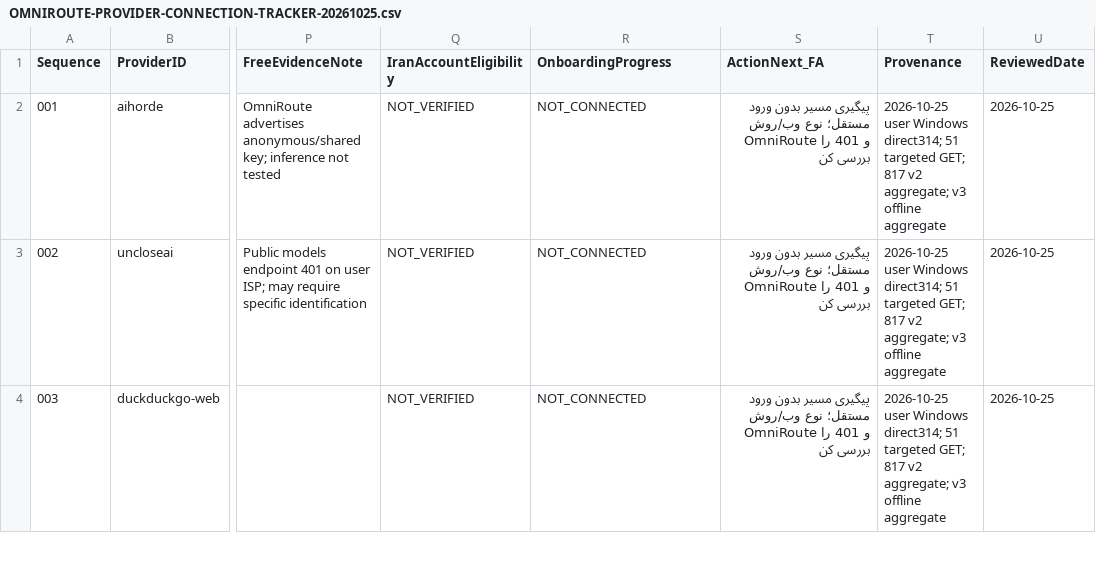
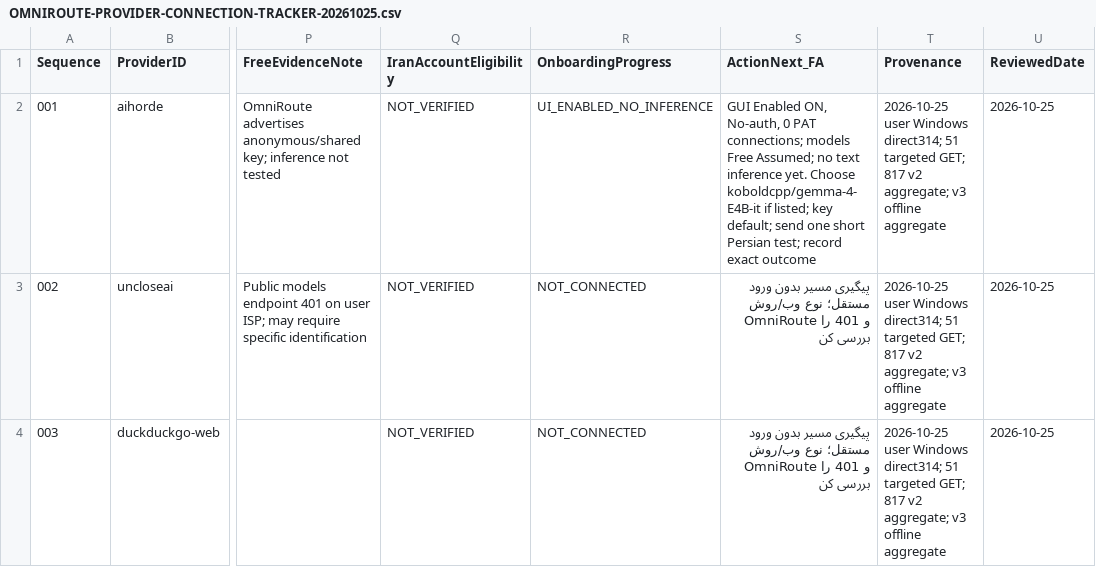
Before and after one commit to mohammadrezanabizadeh41-png/DJMRN-Intelligent-Assistant, a CSV file: 06-tests-and-evidence/tools/omniroute-iran-direct-check/OMNIROUTE-PROVIDER-CONNECTION-TRACKER-20261025.csv, drawn as a sheet; only a part is shown, gaps mark what is left out; the diff names each change by its address in the sheet, - before the commit and + after, or states it on an @@ line.

Commit message:
docs(omniroute): track AI Horde #001 enabled in UI, inference pending

```diff
--- a/06-tests-and-evidence/tools/omniroute-iran-direct-check/OMNIROUTE-PROVIDER-CONNECTION-TRACKER-20261025.csv
+++ b/06-tests-and-evidence/tools/omniroute-iran-direct-check/OMNIROUTE-PROVIDER-CONNECTION-TRACKER-20261025.csv
-R2 (OnboardingProgress): NOT_CONNECTED
+R2 (OnboardingProgress): UI_ENABLED_NO_INFERENCE
-S2 (ActionNext_FA): پیگیری مسیر بدون ورود مستقل؛ نوع وب/روش OmniRoute و 401 را بررسی کن
+S2 (ActionNext_FA): GUI Enabled ON, No-auth, 0 PAT connections; models Free Assumed; no text inference yet. Choose koboldcpp/gemma-4-E4B-it if listed; key default; send one short Persian test; record exact outcome
```
